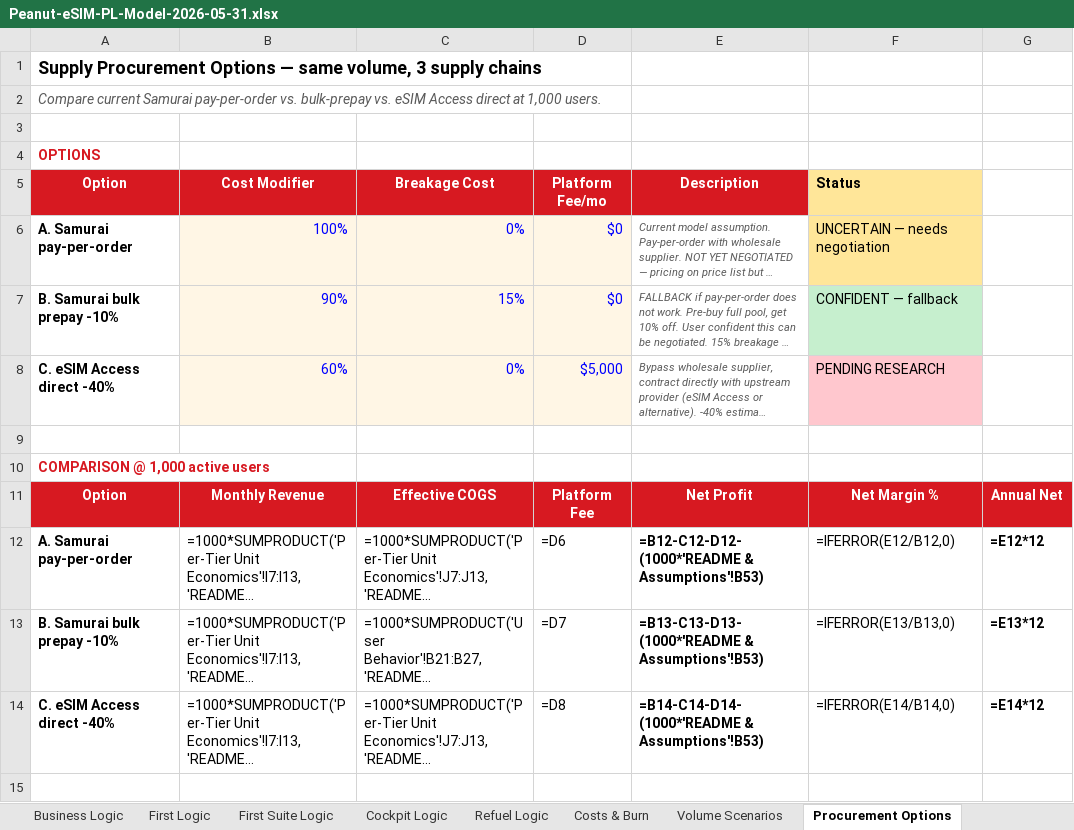
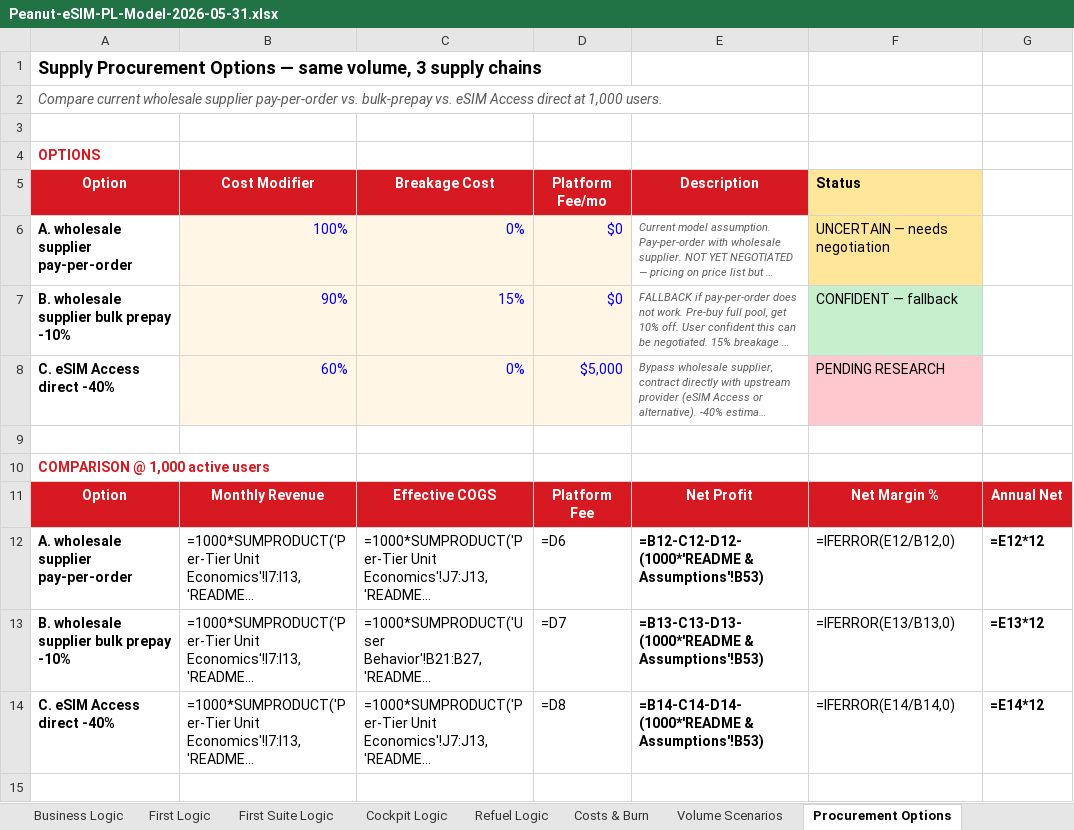
Before and after one commit to peanut-e-sim/peanut-esim-business-overview, an Excel workbook: docs/downloads/Peanut-eSIM-PL-Model-2026-05-31.xlsx, sheet Procurement Options, drawn as a sheet; only a part is shown; long unchanged cells end in …; values as stored, in another font and other column widths than the file's, no borders; formulas without a stored value are shown as written; the diff names each change by its address in the sheet, - before the commit and + after, or states it on an @@ line.

```diff
--- a/docs/downloads/Peanut-eSIM-PL-Model-2026-05-31.xlsx (sheet Procurement Options)
+++ b/docs/downloads/Peanut-eSIM-PL-Model-2026-05-31.xlsx (sheet Procurement Options)
-A2 (Option): Compare current Samurai pay-per-order vs.…
+A2 (Option): Compare current wholesale supplier pay-per-order vs.…
-A6 (Option): A. Samurai pay-per-order
+A6 (Option): A. wholesale supplier pay-per-order
-A7 (Option): B. Samurai bulk prepay -10%
+A7 (Option): B. wholesale supplier bulk prepay -10%
-A12 (Option): A. Samurai pay-per-order
+A12 (Option): A. wholesale supplier pay-per-order
-A13 (Option): B. Samurai bulk prepay -10%
+A13 (Option): B. wholesale supplier bulk prepay -10%
```
Also changed, not shown: sheet Pricing Simulator, sheet Roster Bundle Logic, sheet Economy Logic, sheet Strategic Scenarios, sheet Premium Economy Logic, sheet Per-Tier Unit Economics, 1 more sheet, 15 other files.
